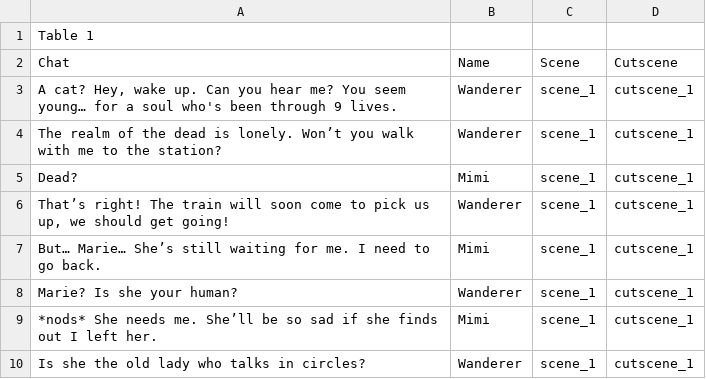
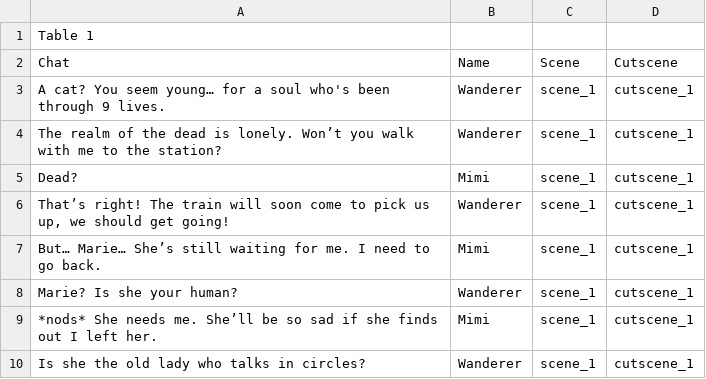
Before and after one commit to hayyaoe/found-again, a CSV file: Assets/Resources/DialogueCutsceneChat.csv, drawn as a sheet; only a part is shown.

```diff
--- a/Assets/Resources/DialogueCutsceneChat.csv
+++ b/Assets/Resources/DialogueCutsceneChat.csv
@@ -2,3 +2,3 @@ Table 1
 Chat;Name;Scene;Cutscene
-A cat? Hey, wake up. Can you hear me? You seem young… for a soul who's been through 9 lives.;Wanderer;scene_1;cutscene_1
+A cat? You seem young… for a soul who's been through 9 lives.;Wanderer;scene_1;cutscene_1
 The realm of the dead is lonely. Won’t you walk with me to the station? ;Wanderer;scene_1;cutscene_1
```
Also changed, not shown: 2 other files.
